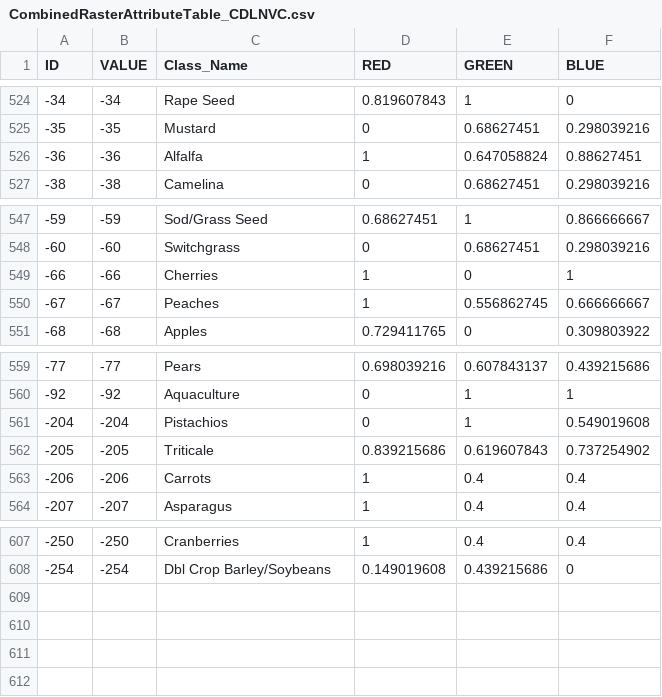
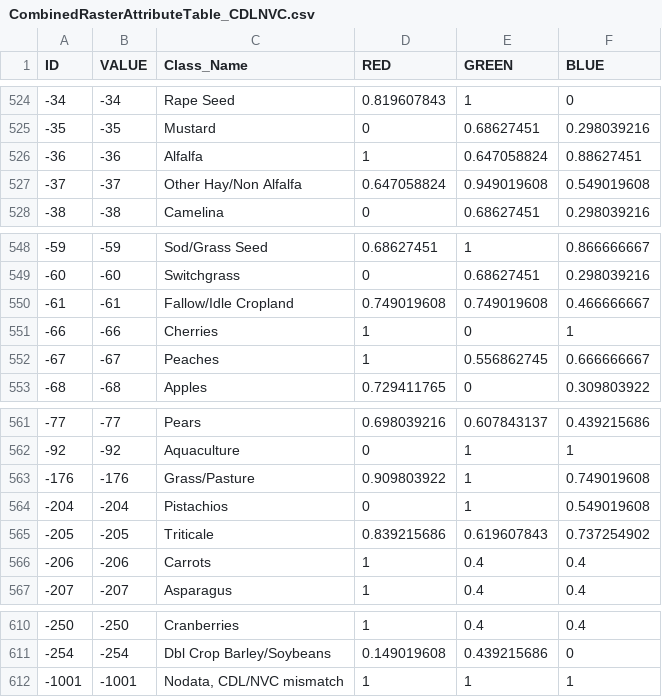
Before and after one commit to ClimateEcology/MergeLANDFIREandCDL, a CSV file: data/TabularData/CombinedRasterAttributeTable_CDLNVC.csv, drawn as a sheet; only a part is shown, gaps mark what is left out; the diff names each change by its address in the sheet, - before the commit and + after, or states it on an @@ line.

```diff
--- a/data/TabularData/CombinedRasterAttributeTable_CDLNVC.csv
+++ b/data/TabularData/CombinedRasterAttributeTable_CDLNVC.csv
+row 527: -37 | -37 | Other Hay/Non Alfalfa | 0.647058824 | 0.949019608 | 0.549019608
+row 550: -61 | -61 | Fallow/Idle Cropland | 0.749019608 | 0.749019608 | 0.466666667
+row 563: -176 | -176 | Grass/Pasture | 0.909803922 | 1 | 0.749019608
+row 612: -1001 | -1001 | Nodata, CDL/NVC mismatch | 1 | 1 | 1
```
Also changed, not shown: 1 other file.
